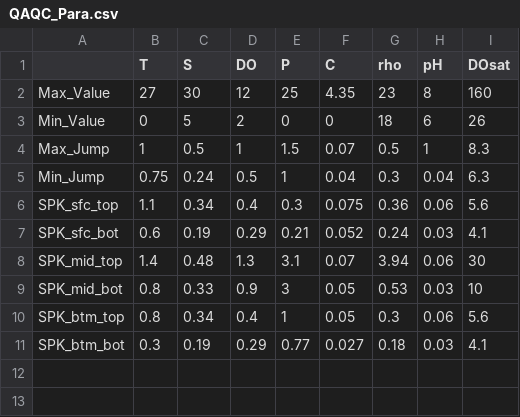
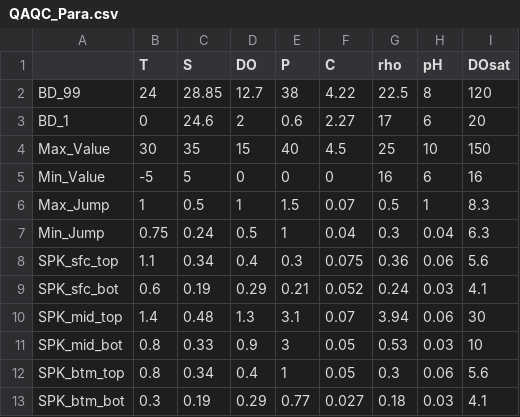
Before and after one commit to zhr19002/ERDDAP, a CSV file: QAQC_Para.csv, drawn as a sheet.

```diff
--- a/QAQC_Para.csv
+++ b/QAQC_Para.csv
@@ -1,4 +1,6 @@
 ,T,S,DO,P,C,rho,pH,DOsat
-Max_Value,27,30,12,25,4.35,23,8,160
-Min_Value,0,5,2,0,0,18,6,26
+BD_99,24,28.85,12.7,38,4.22,22.5,8,120
+BD_1,0,24.6,2,0.6,2.27,17,6,20
+Max_Value,30,35,15,40,4.5,25,10,150
+Min_Value,-5,5,0,0,0,16,6,16
 Max_Jump,1,0.5,1,1.5,0.07,0.5,1,8.3
```
Also changed, not shown: 14 other files.
